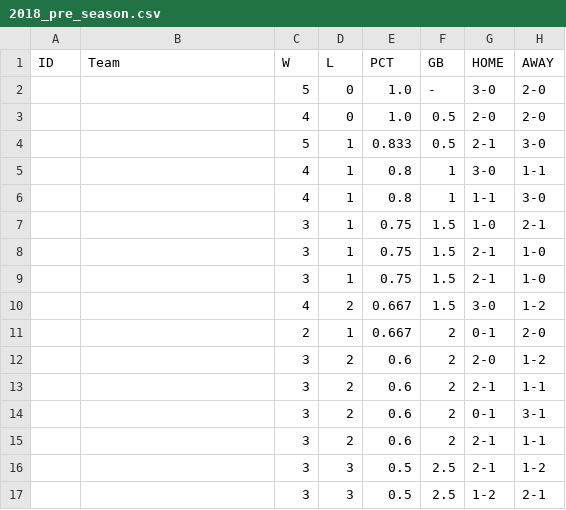
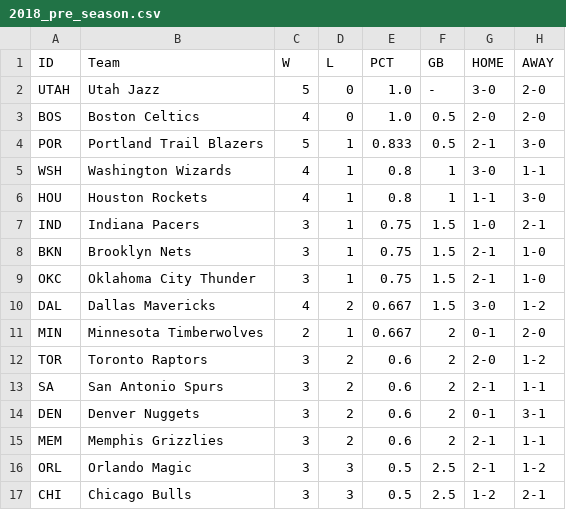
Before and after one commit to Blunt10K/NBA, a CSV file: team_standings/pre_season/2018_pre_season.csv, drawn as a sheet; only a part is shown; the diff covers the shown part only; the diff names each change by its address in the sheet, - before the commit and + after, or states it on an @@ line.

```diff
--- a/team_standings/pre_season/2018_pre_season.csv
+++ b/team_standings/pre_season/2018_pre_season.csv
-A2 (ID): (empty)
+A2 (ID): UTAH
-B2 (Team): (empty)
+B2 (Team): Utah Jazz
-A3 (ID): (empty)
+A3 (ID): BOS
-B3 (Team): (empty)
+B3 (Team): Boston Celtics
-A4 (ID): (empty)
+A4 (ID): POR
-B4 (Team): (empty)
+B4 (Team): Portland Trail Blazers
-A5 (ID): (empty)
+A5 (ID): WSH
-B5 (Team): (empty)
+B5 (Team): Washington Wizards
-A6 (ID): (empty)
+A6 (ID): HOU
-B6 (Team): (empty)
+B6 (Team): Houston Rockets
-A7 (ID): (empty)
+A7 (ID): IND
-B7 (Team): (empty)
+B7 (Team): Indiana Pacers
-A8 (ID): (empty)
+A8 (ID): BKN
-B8 (Team): (empty)
+B8 (Team): Brooklyn Nets
-A9 (ID): (empty)
+A9 (ID): OKC
-B9 (Team): (empty)
+B9 (Team): Oklahoma City Thunder
-A10 (ID): (empty)
+A10 (ID): DAL
-B10 (Team): (empty)
+B10 (Team): Dallas Mavericks
-A11 (ID): (empty)
+A11 (ID): MIN
-B11 (Team): (empty)
+B11 (Team): Minnesota Timberwolves
-A12 (ID): (empty)
+A12 (ID): TOR
-B12 (Team): (empty)
+B12 (Team): Toronto Raptors
-A13 (ID): (empty)
+A13 (ID): SA
-B13 (Team): (empty)
+B13 (Team): San Antonio Spurs
-A14 (ID): (empty)
+A14 (ID): DEN
-B14 (Team): (empty)
+B14 (Team): Denver Nuggets
-A15 (ID): (empty)
+A15 (ID): MEM
-B15 (Team): (empty)
+B15 (Team): Memphis Grizzlies
-A16 (ID): (empty)
+A16 (ID): ORL
-B16 (Team): (empty)
+B16 (Team): Orlando Magic
-A17 (ID): (empty)
+A17 (ID): CHI
-B17 (Team): (empty)
+B17 (Team): Chicago Bulls
```
Also changed, not shown: 28 edited cells elsewhere in this file, team_standings/pre_season/2017_pre_season.csv, team_standings/pre_season/2019_pre_season.csv, 12 other files.
